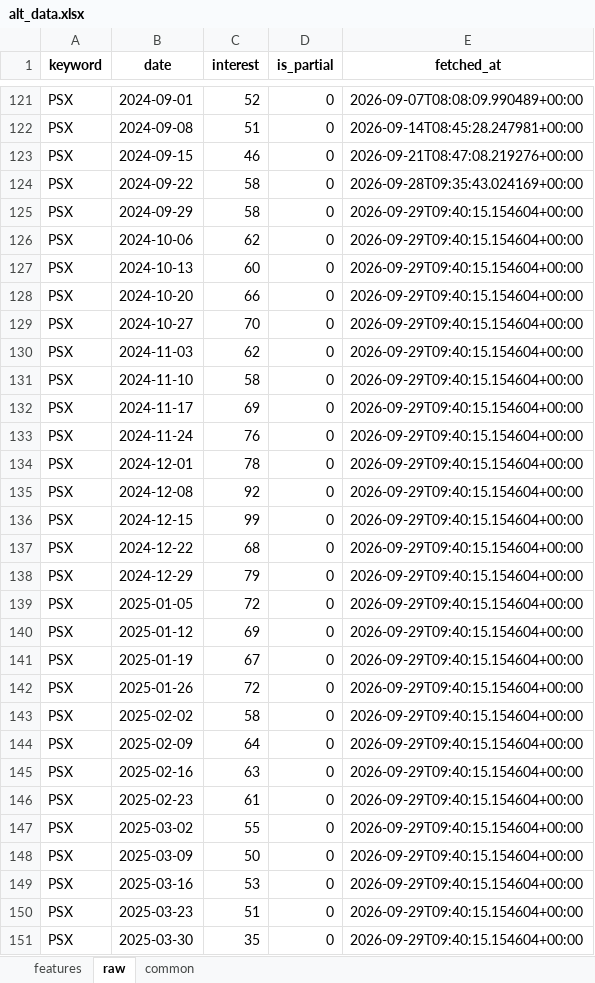
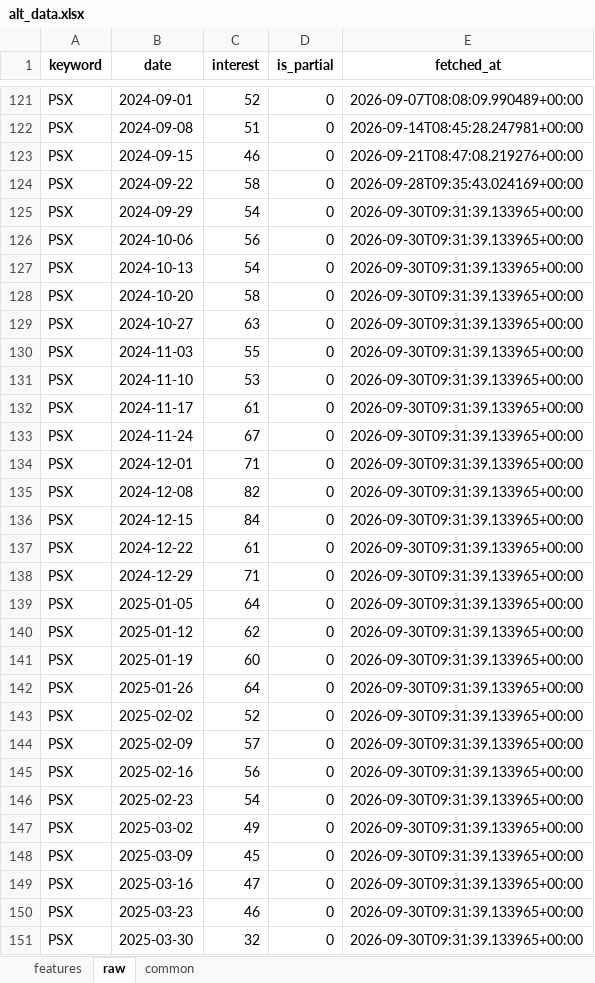
Before and after one commit to Alphaworkss/Fund-Forge, an Excel workbook: Google_Trends_Pipeline/alt_data.xlsx, sheet raw, drawn as a sheet; only a part is shown, gaps mark what is left out; values as stored, in another font and other column widths than the file's, no borders; the diff covers the shown part only; the diff names each change by its address in the sheet, - before the commit and + after, or states it on an @@ line.

```diff
--- a/Google_Trends_Pipeline/alt_data.xlsx (sheet raw)
+++ b/Google_Trends_Pipeline/alt_data.xlsx (sheet raw)
-C125 (interest): 58
+C125 (interest): 54
-E125:E151 (fetched_at): 2026-09-29T09:40:15.154604+00:00
+E125:E151 (fetched_at): 2026-09-30T09:31:39.133965+00:00
-C126 (interest): 62
+C126 (interest): 56
-C127 (interest): 60
+C127 (interest): 54
-C128 (interest): 66
+C128 (interest): 58
-C129 (interest): 70
+C129 (interest): 63
-C130 (interest): 62
+C130 (interest): 55
-C131 (interest): 58
+C131 (interest): 53
-C132 (interest): 69
+C132 (interest): 61
-C133 (interest): 76
+C133 (interest): 67
-C134 (interest): 78
+C134 (interest): 71
-C135 (interest): 92
+C135 (interest): 82
-C136 (interest): 99
+C136 (interest): 84
-C137 (interest): 68
+C137 (interest): 61
-C138 (interest): 79
+C138 (interest): 71
-C139 (interest): 72
+C139 (interest): 64
-C140 (interest): 69
+C140 (interest): 62
-C141 (interest): 67
+C141 (interest): 60
-C142 (interest): 72
+C142 (interest): 64
-C143 (interest): 58
+C143 (interest): 52
-C144 (interest): 64
+C144 (interest): 57
-C145 (interest): 63
+C145 (interest): 56
-C146 (interest): 61
+C146 (interest): 54
-C147 (interest): 55
+C147 (interest): 49
-C148 (interest): 50
+C148 (interest): 45
-C149 (interest): 53
+C149 (interest): 47
-C150 (interest): 51
+C150 (interest): 46
-C151 (interest): 35
+C151 (interest): 32
```
Also changed, not shown: 684 edited cells elsewhere in this sheet, sheet features, sheet common, 1 other file.
